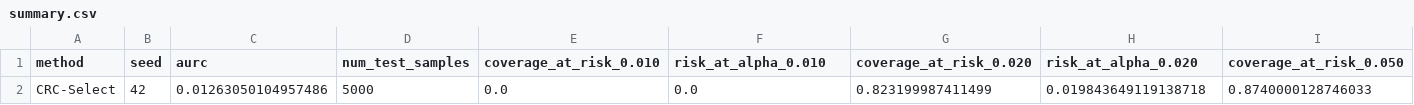
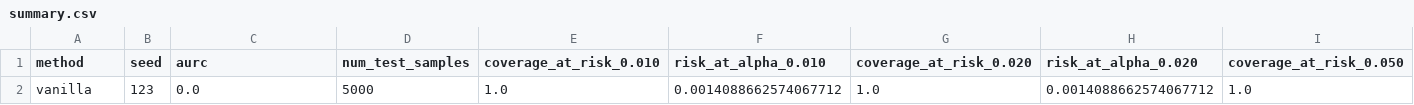
Before and after one commit to DngBack/CRC-Select-Torch, a CSV file: results_paper_0210/vanilla/seed_123/summary.csv (was results_paper/CRC-Select/seed_42/summary.csv), drawn as a sheet; only a part is shown; removed rows and columns are numbered as before the commit, all else as after; rows hold the shown columns only; the diff names each change by its address in the sheet, - before the commit and + after, or states it on an @@ line.

```diff
--- a/results_paper/CRC-Select/seed_42/summary.csv
+++ b/results_paper_0210/vanilla/seed_123/summary.csv
-row 2: CRC-Select | 42 | 0.01263050104957486 | 5000 | 0.0 | 0.0 | 0.823199987411499 | 0.019843649119138718 | 0.8740000128746033
+row 2: vanilla | 123 | 0.0 | 5000 | 1.0 | 0.0014088662574067712 | 1.0 | 0.0014088662574067712 | 1.0
```
Also changed, not shown: 52 other files.
